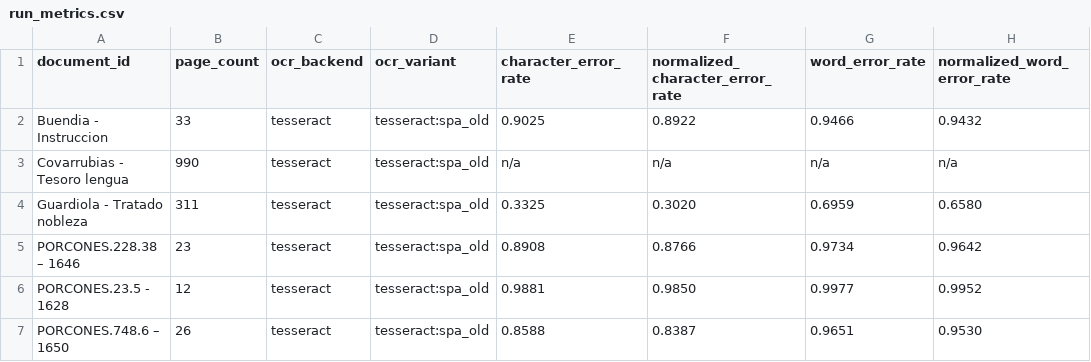
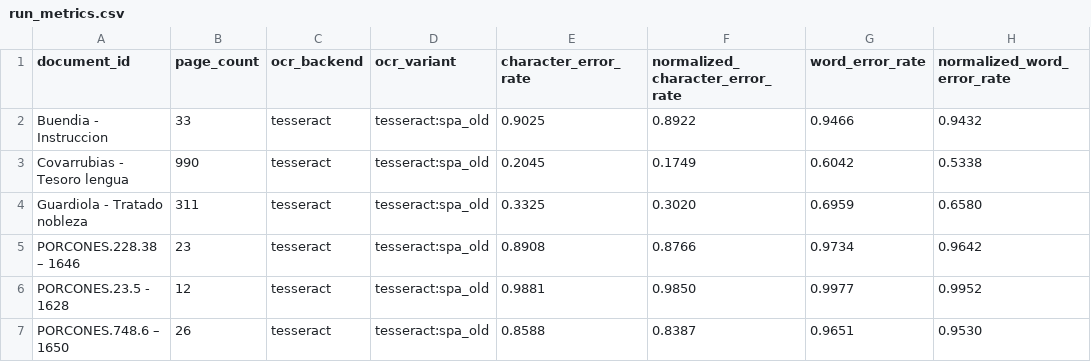
Before and after one commit to vermayuvraj/humanai-ocr2-gsoc-2026, a CSV file: outputs/run_metrics.csv, drawn as a sheet.

```diff
--- a/outputs/run_metrics.csv
+++ b/outputs/run_metrics.csv
@@ -2,3 +2,3 @@ document_id,page_count,ocr_backend,ocr_variant,character_error_rate,normalized_c
 Buendia - Instruccion,33,tesseract,tesseract:spa_old,0.9025,0.8922,0.9466,0.9432
-Covarrubias - Tesoro lengua,990,tesseract,tesseract:spa_old,n/a,n/a,n/a,n/a
+Covarrubias - Tesoro lengua,990,tesseract,tesseract:spa_old,0.2045,0.1749,0.6042,0.5338
 Guardiola - Tratado nobleza,311,tesseract,tesseract:spa_old,0.3325,0.3020,0.6959,0.6580
```
Also changed, not shown: 8 other files.
